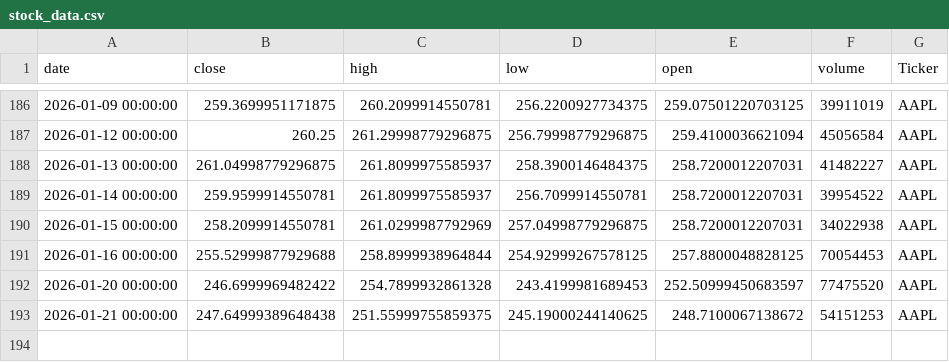
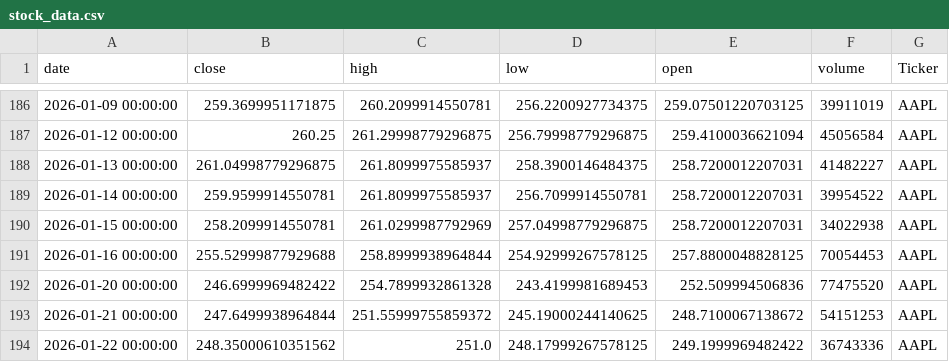
Before and after one commit to dhruvesh131199/testing_action_workflow, a CSV file: stock_data.csv, drawn as a sheet; only a part is shown, gaps mark what is left out.

```diff
--- a/stock_data.csv
+++ b/stock_data.csv
@@ -191,3 +191,4 @@ date,close,high,low,open,volume,Ticker
 2026-01-16 00:00:00,255.52999877929688,258.8999938964844,254.92999267578125,257.8800048828125,70054453,AAPL
-2026-01-20 00:00:00,246.6999969482422,254.7899932861328,243.4199981689453,252.50999450683597,77475520,AAPL
-2026-01-21 00:00:00,247.64999389648438,251.55999755859375,245.19000244140625,248.7100067138672,54151253,AAPL
+2026-01-20 00:00:00,246.6999969482422,254.7899932861328,243.4199981689453,252.509994506836,77475520,AAPL
+2026-01-21 00:00:00,247.6499938964844,251.55999755859372,245.19000244140625,248.7100067138672,54151253,AAPL
+2026-01-22 00:00:00,248.35000610351562,251.0,248.17999267578125,249.1999969482422,36743336,AAPL
```
Also changed, not shown: 1 other file.
